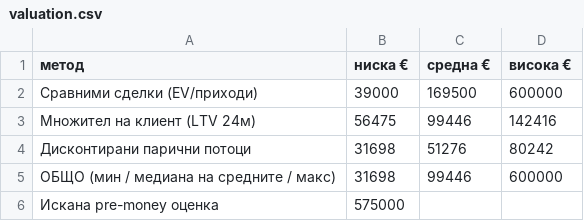
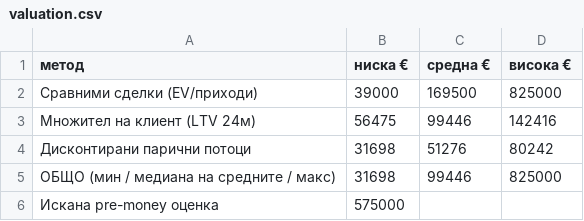
Before and after one commit to niaisfab-ai/Nia, a CSV file: analysis/output/valuation.csv, drawn as a sheet.

```diff
--- a/analysis/output/valuation.csv
+++ b/analysis/output/valuation.csv
@@ -1,6 +1,6 @@
 метод,ниска €,средна €,висока €
-Сравними сделки (EV/приходи),39000,169500,600000
+Сравними сделки (EV/приходи),39000,169500,825000
 Множител на клиент (LTV 24м),56475,99446,142416
 Дисконтирани парични потоци,31698,51276,80242
-ОБЩО (мин / медиана на средните / макс),31698,99446,600000
+ОБЩО (мин / медиана на средните / макс),31698,99446,825000
 Искана pre-money оценка,575000,,
```
Also changed, not shown: analysis/output/test_2w.csv, 16 other files.
